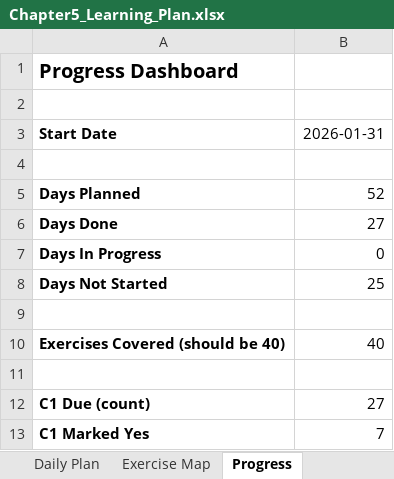
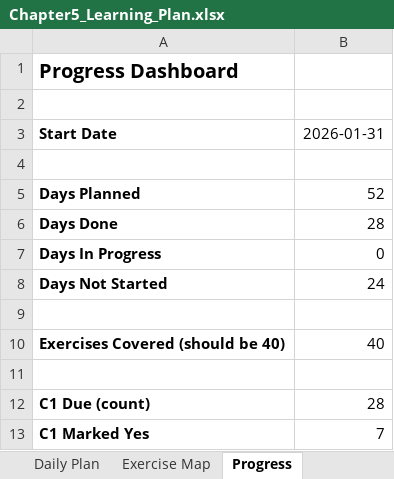
Before and after one commit to Archimondstat/resnick-notes, an Excel workbook: Chapter5_Learning_Plan.xlsx, sheet Progress, drawn as a sheet; values as stored, in another font and other column widths than the file's, no borders; the diff names each change by its address in the sheet, - before the commit and + after, or states it on an @@ line.

```diff
--- a/Chapter5_Learning_Plan.xlsx (sheet Progress)
+++ b/Chapter5_Learning_Plan.xlsx (sheet Progress)
-B6: 27
+B6: 28
-B8: 25
+B8: 24
-B12: 27
+B12: 28
```
Also changed, not shown: sheet Daily Plan, 4 other files.
